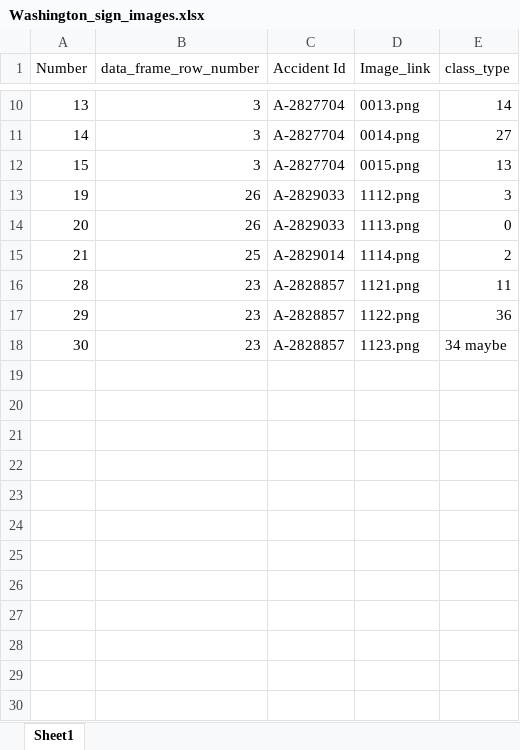
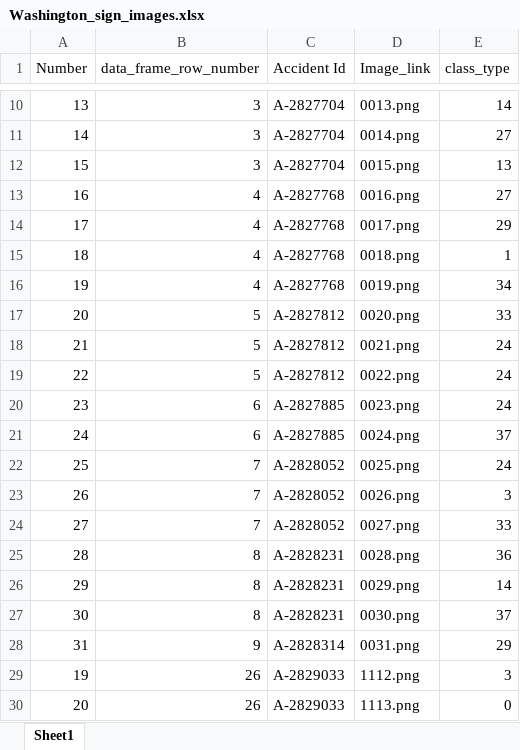
Before and after one commit to anjumorris/Correlating-Traffic-Signs-and-Accidents-in-WA, an Excel workbook: final_WWashington_data_images/Washington_sign_images.xlsx, sheet Sheet1, drawn as a sheet; only a part is shown, gaps mark what is left out; the shorter side is filled out with more unchanged rows; values as stored, in another font and other column widths than the file's, no borders; the diff names each change by its address in the sheet, - before the commit and + after, or states it on an @@ line.

Commit message:
added some more data

```diff
--- a/final_WWashington_data_images/Washington_sign_images.xlsx (sheet Sheet1)
+++ b/final_WWashington_data_images/Washington_sign_images.xlsx (sheet Sheet1)
+row 13: 16 | 4 | A-2827768 | 0016.png | 27
+row 14: 17 | 4 | A-2827768 | 0017.png | 29
+row 15: 18 | 4 | A-2827768 | 0018.png | 1
+row 16: 19 | 4 | A-2827768 | 0019.png | 34
+row 17: 20 | 5 | A-2827812 | 0020.png | 33
+row 18: 21 | 5 | A-2827812 | 0021.png | 24
+row 19: 22 | 5 | A-2827812 | 0022.png | 24
+row 20: 23 | 6 | A-2827885 | 0023.png | 24
+row 21: 24 | 6 | A-2827885 | 0024.png | 37
+row 22: 25 | 7 | A-2828052 | 0025.png | 24
+row 23: 26 | 7 | A-2828052 | 0026.png | 3
+row 24: 27 | 7 | A-2828052 | 0027.png | 33
+row 25: 28 | 8 | A-2828231 | 0028.png | 36
+row 26: 29 | 8 | A-2828231 | 0029.png | 14
+row 27: 30 | 8 | A-2828231 | 0030.png | 37
+row 28: 31 | 9 | A-2828314 | 0031.png | 29
```
Also changed, not shown: 17 other files.
